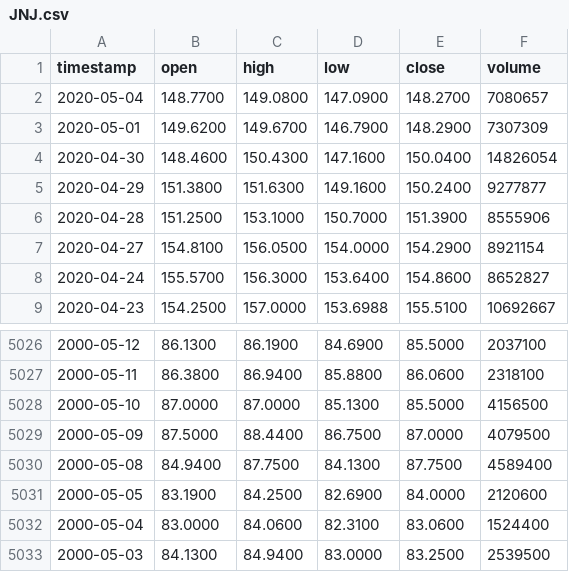
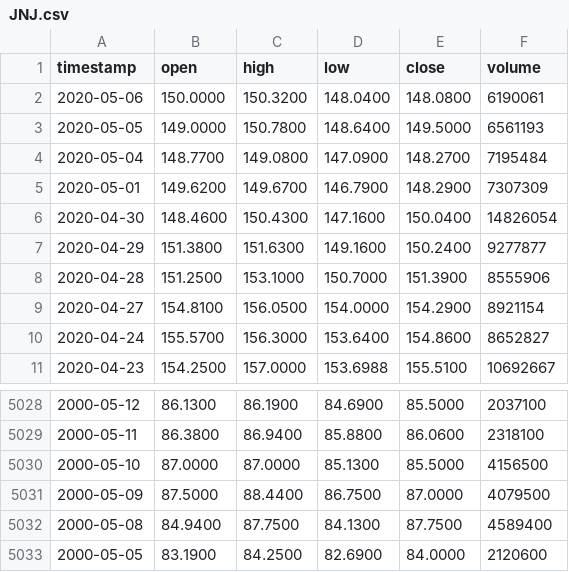
Before and after one commit to arthurpdesimone/stockanalyzer, a CSV file: JNJ.csv, drawn as a sheet; only a part is shown, gaps mark what is left out.

```diff
--- a/JNJ.csv
+++ b/JNJ.csv
@@ -1,3 +1,5 @@
 timestamp,open,high,low,close,volume
-2020-05-04,148.7700,149.0800,147.0900,148.2700,7080657
+2020-05-06,150.0000,150.3200,148.0400,148.0800,6190061
+2020-05-05,149.0000,150.7800,148.6400,149.5000,6561193
+2020-05-04,148.7700,149.0800,147.0900,148.2700,7195484
 2020-05-01,149.6200,149.6700,146.7900,148.2900,7307309
@@ -5031,3 +5033 @@ timestamp,open,high,low,close,volume
 2000-05-05,83.1900,84.2500,82.6900,84.0000,2120600
-2000-05-04,83.0000,84.0600,82.3100,83.0600,1524400
-2000-05-03,84.1300,84.9400,83.0000,83.2500,2539500
```
Also changed, not shown: CAT.csv, GOOG-MACD.csv, 44 other files.
